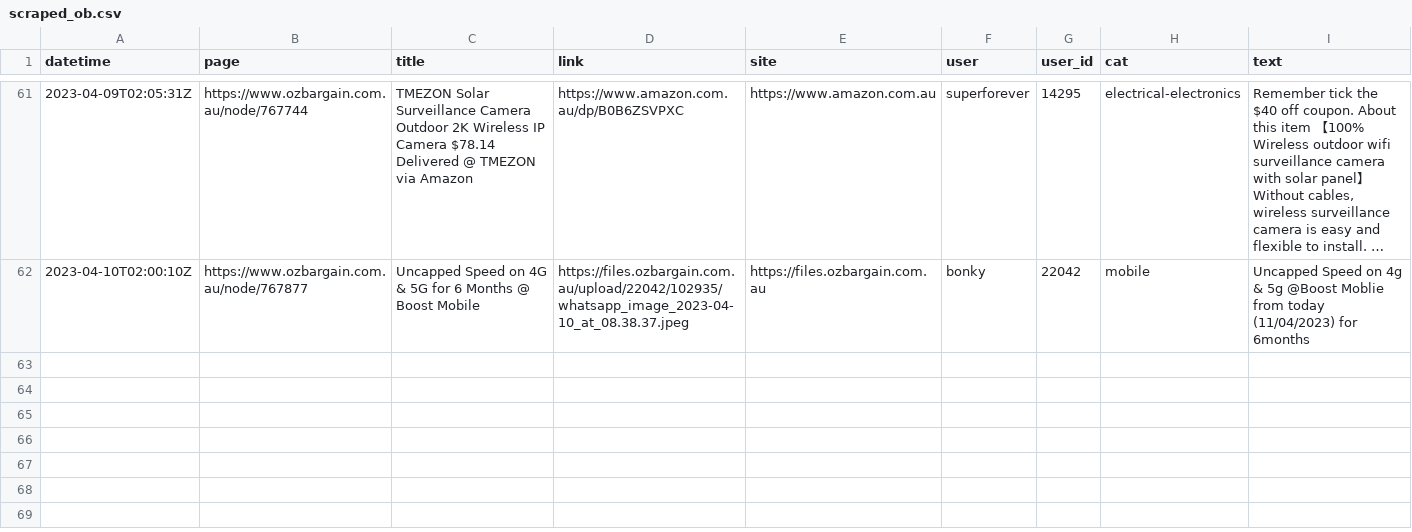
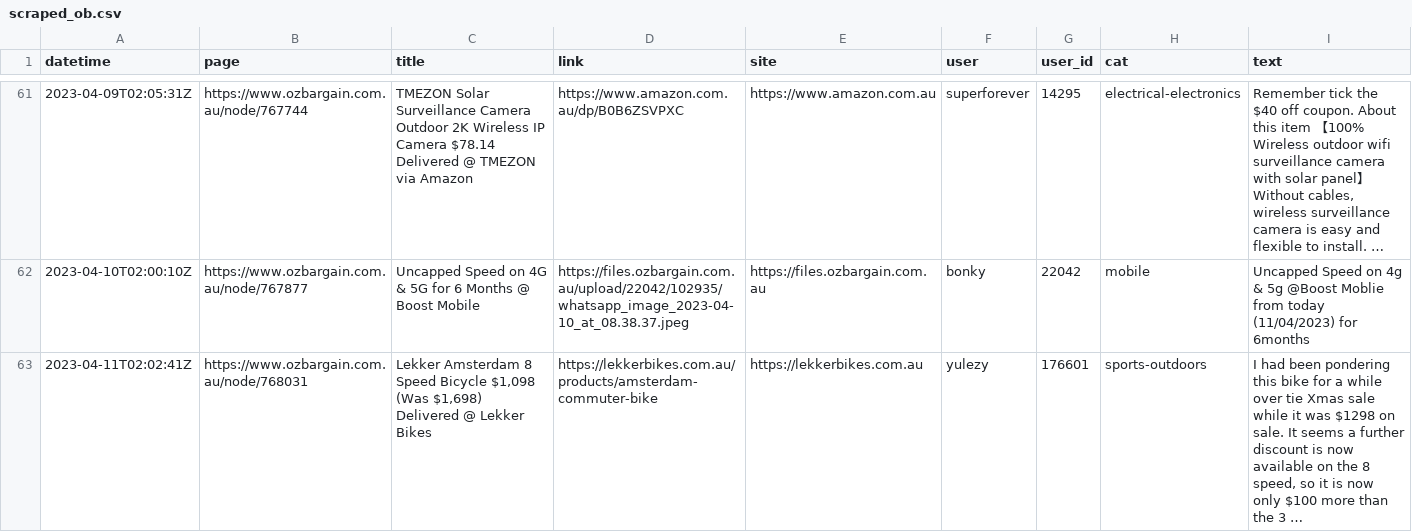
Before and after one commit to ntworthk/car-loans, a CSV file: data/scraped_ob.csv, drawn as a sheet; only a part is shown, gaps mark what is left out.

Commit message:
refreshing data

```diff
--- a/data/scraped_ob.csv
+++ b/data/scraped_ob.csv
@@ -62 +62,2 @@ datetime,page,title,link,site,user,user_id,cat,text
 2023-04-10T02:00:10Z,https://www.ozbargain.com.au/node/767877,Uncapped Speed on 4G & 5G for 6 Months @ Boost Mobile,https://files.ozbargain.com.au/upload/22042/102935/whatsapp_image_2023-04-10_at_08.38.37.jpeg,https://files.ozbargain.com.au,bonky,22042,mobile,Uncapped Speed on 4g & 5g @Boost Moblie from today (11/04/2023) for 6months
+2023-04-11T02:02:41Z,https://www.ozbargain.com.au/node/768031,"Lekker Amsterdam 8 Speed Bicycle $1,098 (Was $1,698) Delivered @ Lekker Bikes",https://lekkerbikes.com.au/products/amsterdam-commuter-bike,https://lekkerbikes.com.au,yulezy,176601,sports-outdoors,"I had been pondering this bike for a while over tie Xmas sale while it was $1298 on sale. It seems a further discount is now available on the 8 speed, so it is now only $100 more than the 3 …"
```
Also changed, not shown: 4 other files.
